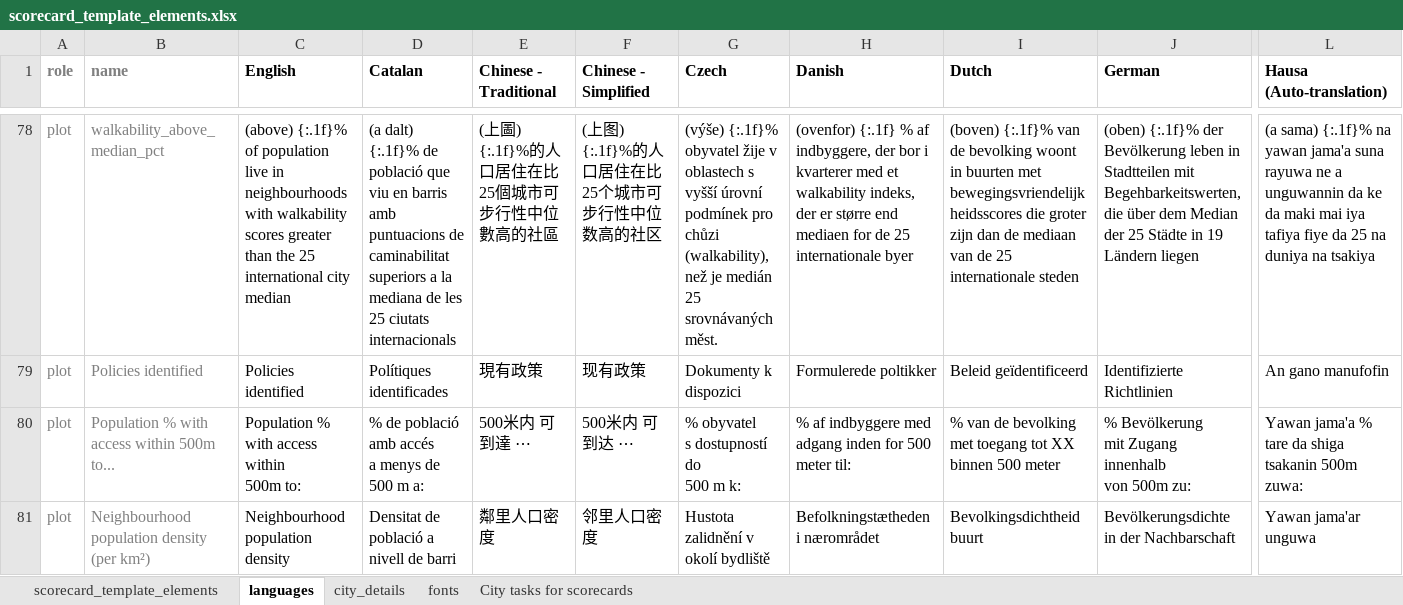
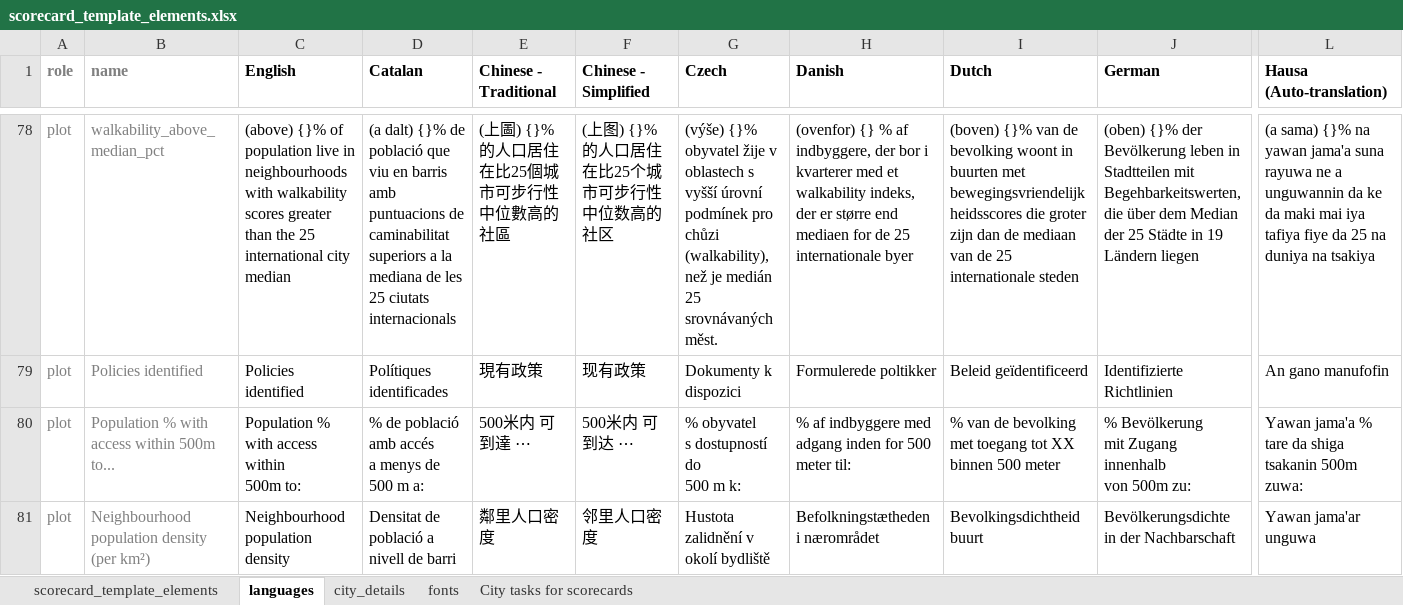
Before and after one commit to global-healthy-liveable-cities/global_scorecards, an Excel workbook: scorecard_template_elements.xlsx, sheet languages, drawn as a sheet; only a part is shown, gaps mark what is left out; values as stored, in another font and other column widths than the file's, no borders; conditional formats not drawn; the diff covers the shown part only; the diff names each change by its address in the sheet, - before the commit and + after, or states it on an @@ line.

```diff
--- a/scorecard_template_elements.xlsx (sheet languages)
+++ b/scorecard_template_elements.xlsx (sheet languages)
-C78 (English): (above) {:.1f}% of population…
+C78 (English): (above) {}% of population…
-D78 (Catalan): (a dalt) {:.1f}% de població…
+D78 (Catalan): (a dalt) {}% de població…
-E78 (Chinese - Traditional): (上圖) {:.1f}%的人口居住在比25個城市可步行性中位數高的社區
+E78 (Chinese - Traditional): (上圖) {}%的人口居住在比25個城市可步行性中位數高的社區
-F78 (Chinese - Simplified): (上图) {:.1f}%的人口居住在比25个城市可步行性中位数高的社区
+F78 (Chinese - Simplified): (上图) {}%的人口居住在比25个城市可步行性中位数高的社区
-G78 (Czech): (výše) {:.1f}% obyvatel žije…
+G78 (Czech): (výše) {}% obyvatel žije…
-H78 (Danish): (ovenfor) {:.1f} % af…
+H78 (Danish): (ovenfor) {} % af…
-I78 (Dutch): (boven) {:.1f}% van de…
+I78 (Dutch): (boven) {}% van de…
-J78 (German): (oben) {:.1f}% der Bevölkerung…
+J78 (German): (oben) {}% der Bevölkerung…
-L78 (Hausa (Auto-translation)): (a sama) {:.1f}% na yawan…
+L78 (Hausa (Auto-translation)): (a sama) {}% na yawan…
```
Also changed, not shown: 42 edited cells elsewhere in this sheet, 1 other file.
